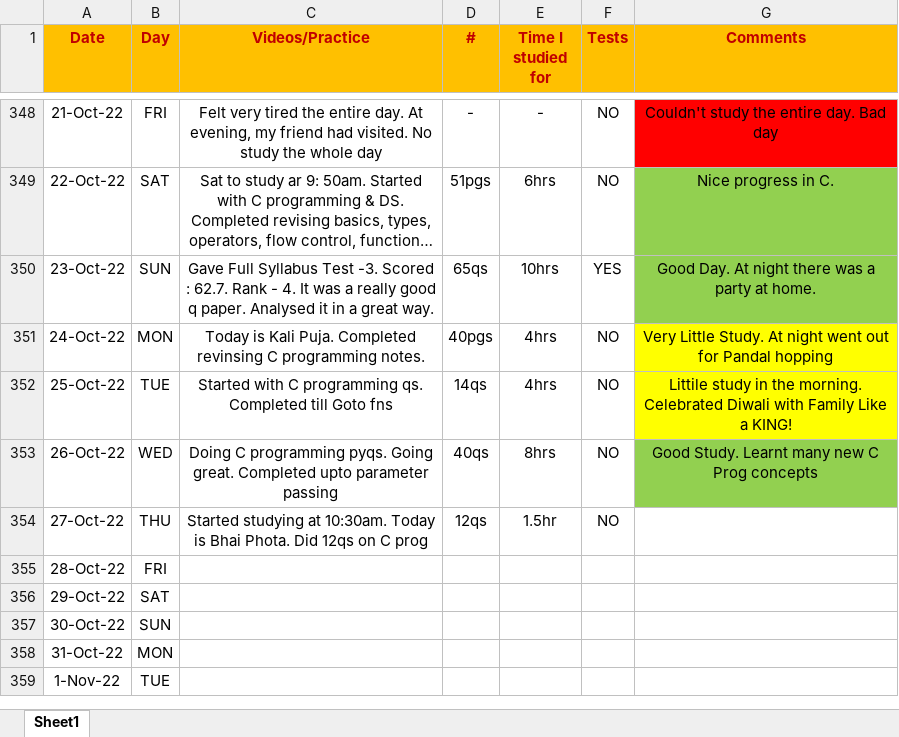
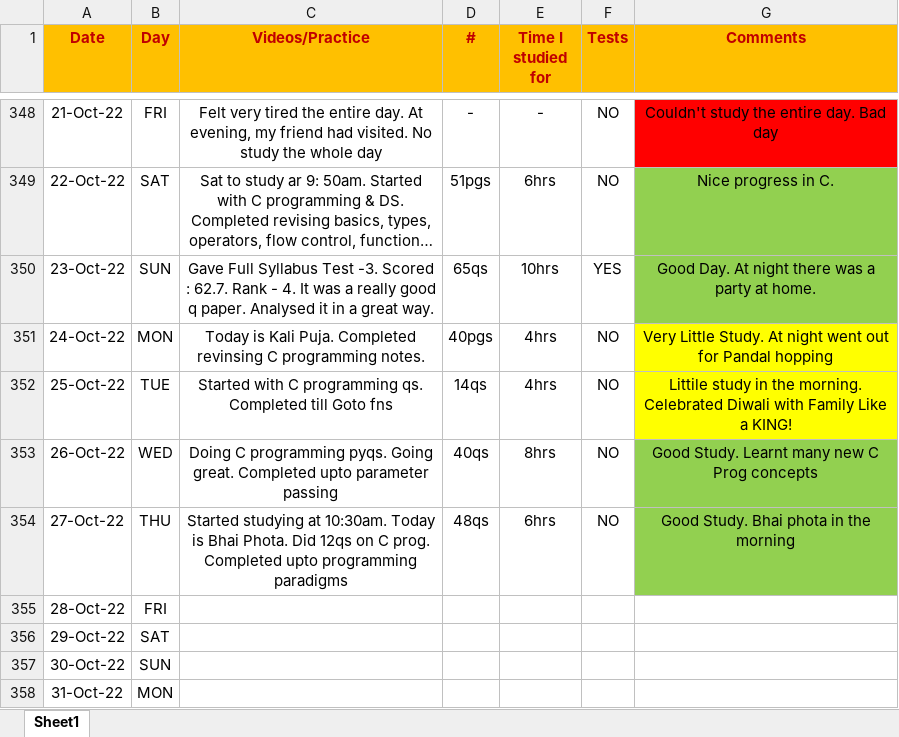
Before and after one commit to Abhrajyoti00/Abhrajyoti00-GATE_2022_2023, an Excel workbook: My Entire Preparation Routine.xlsx, sheet Sheet1, drawn as a sheet; only a part is shown, gaps mark what is left out; the shorter side is filled out with more unchanged rows; long unchanged cells end in …; values as stored, in another font and other column widths than the file's, no borders; conditional formats not drawn; the diff names each change by its address in the sheet, - before the commit and + after, or states it on an @@ line.

Commit message:
Completed upto Programming paradigms

```diff
--- a/My Entire Preparation Routine.xlsx (sheet Sheet1)
+++ b/My Entire Preparation Routine.xlsx (sheet Sheet1)
-C354 (Videos/Practice): …on C prog
+C354 (Videos/Practice): …on C prog. Completed upto programming paradigms
-D354 (#): 12qs
+D354 (#): 48qs
-E354 (Time I studied for): 1.5hr
+E354 (Time I studied for): 6hrs
-G354 (Comments): (empty)
+G354 (Comments): Good Study. Bhai phota in the morning
-G354 fill: none
+G354 fill: #92D050
```
Also changed, not shown: 5 other files.
